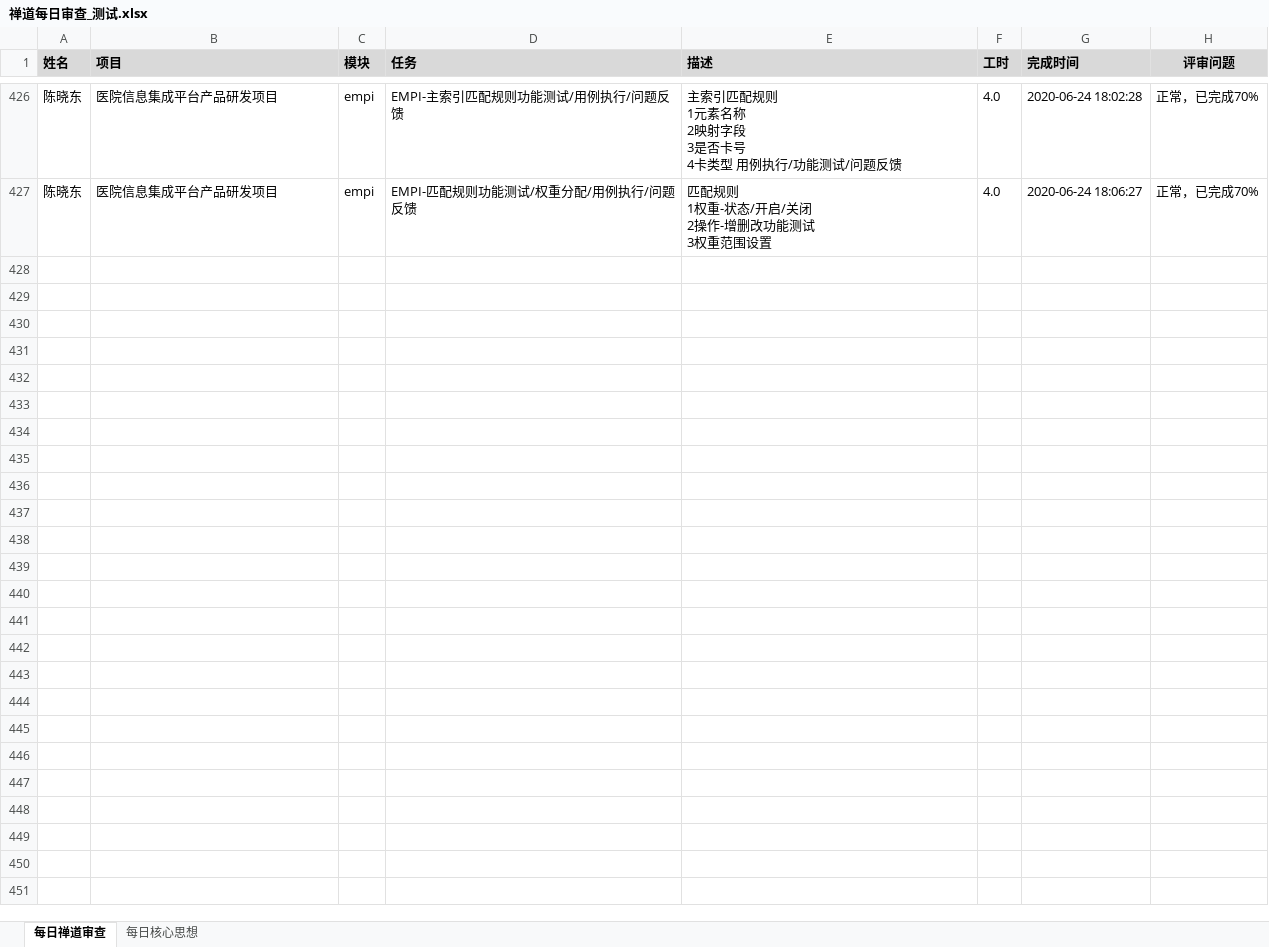
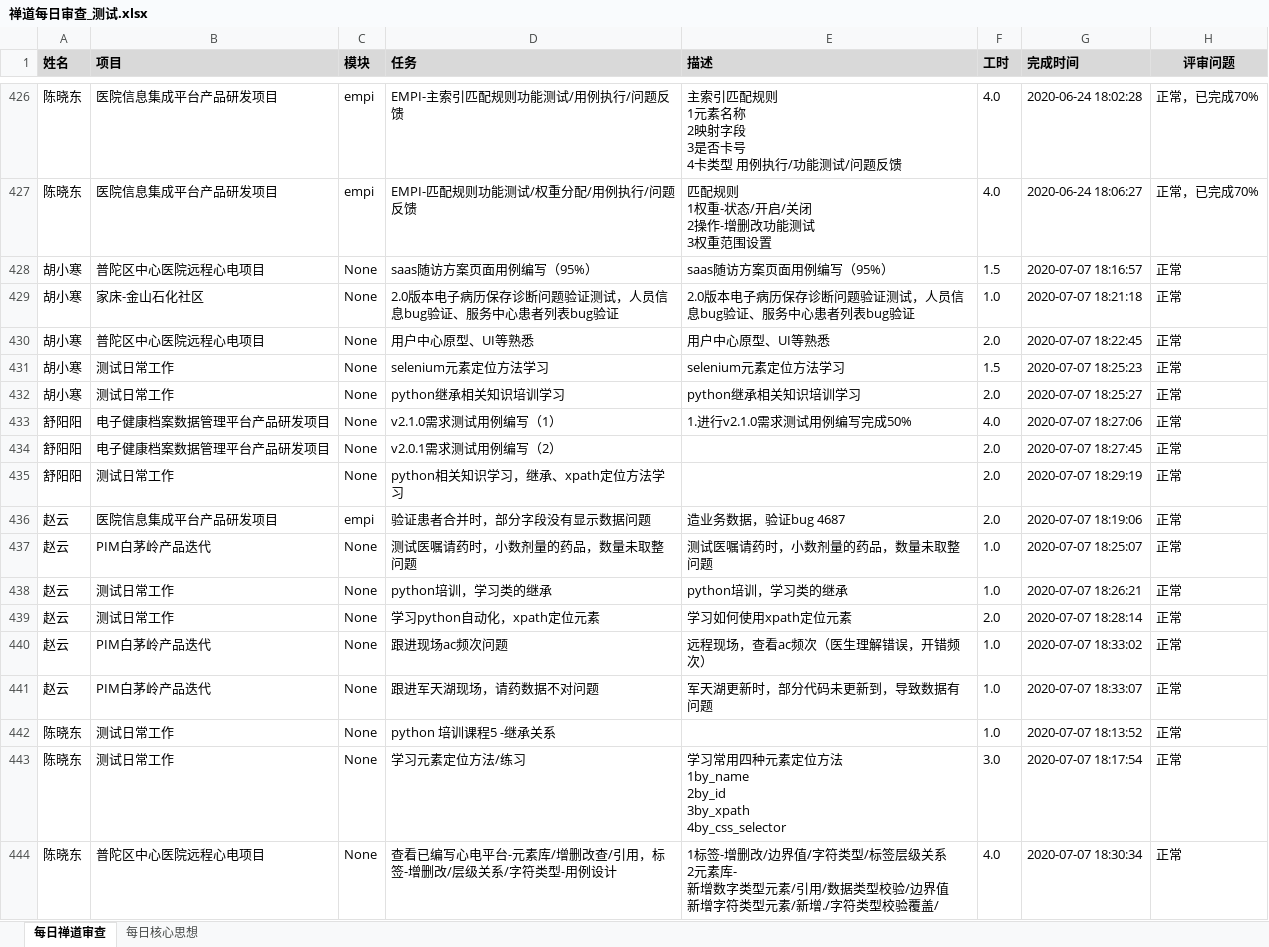
Before and after one commit to skducn/project, an Excel workbook: instance/zyjk/zentao/禅道每日审查_测试.xlsx, sheet 每日禅道审查, drawn as a sheet; only a part is shown, gaps mark what is left out; values as stored, in another font and other column widths than the file's, no borders; ↵ is a line break in a cell; the diff names each change by its address in the sheet, - before the commit and + after, or states it on an @@ line.

```diff
--- a/instance/zyjk/zentao/禅道每日审查_测试.xlsx (sheet 每日禅道审查)
+++ b/instance/zyjk/zentao/禅道每日审查_测试.xlsx (sheet 每日禅道审查)
+row 428: 胡小寒 | 普陀区中心医院远程心电项目 | None | saas随访方案页面用例编写（95%） | saas随访方案页面用例编写（95%） | 1.5 | 2020-07-07 18:16:57 | 正常
+row 429: 胡小寒 | 家床-金山石化社区 | None | 2.0版本电子病历保存诊断问题验证测试，人员信息bug验证、服务中心患者列表bug验证 | 2.0版本电子病历保存诊断问题验证测试，人员信息bug验证、服务中心患者列表bug验证 | 1.0 | 2020-07-07 18:21:18 | 正常
+row 430: 胡小寒 | 普陀区中心医院远程心电项目 | None | 用户中心原型、UI等熟悉 | 用户中心原型、UI等熟悉 | 2.0 | 2020-07-07 18:22:45 | 正常
+row 431: 胡小寒 | 测试日常工作 | None | selenium元素定位方法学习 | selenium元素定位方法学习 | 1.5 | 2020-07-07 18:25:23 | 正常
+row 432: 胡小寒 | 测试日常工作 | None | python继承相关知识培训学习 | python继承相关知识培训学习 | 2.0 | 2020-07-07 18:25:27 | 正常
+row 433: 舒阳阳 | 电子健康档案数据管理平台产品研发项目 | None | v2.1.0需求测试用例编写（1） | 1.进行v2.1.0需求测试用例编写完成50% | 4.0 | 2020-07-07 18:27:06 | 正常
+row 434: 舒阳阳 | 电子健康档案数据管理平台产品研发项目 | None | v2.0.1需求测试用例编写（2） |  | 2.0 | 2020-07-07 18:27:45 | 正常
+row 435: 舒阳阳 | 测试日常工作 | None | python相关知识学习，继承、xpath定位方法学习 |  | 2.0 | 2020-07-07 18:29:19 | 正常
+row 436: 赵云 | 医院信息集成平台产品研发项目 | empi | 验证患者合并时，部分字段没有显示数据问题 | 造业务数据，验证bug 4687 | 2.0 | 2020-07-07 18:19:06 | 正常
+row 437: 赵云 | PIM白茅岭产品迭代 | None | 测试医嘱请药时，小数剂量的药品，数量未取整问题 | 测试医嘱请药时，小数剂量的药品，数量未取整问题 | 1.0 | 2020-07-07 18:25:07 | 正常
+row 438: 赵云 | 测试日常工作 | None | python培训，学习类的继承 | python培训，学习类的继承 | 1.0 | 2020-07-07 18:26:21 | 正常
+row 439: 赵云 | 测试日常工作 | None | 学习python自动化，xpath定位元素 | 学习如何使用xpath定位元素 | 2.0 | 2020-07-07 18:28:14 | 正常
+row 440: 赵云 | PIM白茅岭产品迭代 | None | 跟进现场ac频次问题 | 远程现场，查看ac频次（医生理解错误，开错频次） | 1.0 | 2020-07-07 18:33:02 | 正常
+row 441: 赵云 | PIM白茅岭产品迭代 | None | 跟进军天湖现场，请药数据不对问题 | 军天湖更新时，部分代码未更新到，导致数据有问题 | 1.0 | 2020-07-07 18:33:07 | 正常
+row 442: 陈晓东 | 测试日常工作 | None | python 培训课程5 -继承关系 |  | 1.0 | 2020-07-07 18:13:52 | 正常
+row 443: 陈晓东 | 测试日常工作 | None | 学习元素定位方法/练习 | 学习常用四种元素定位方法 ↵ 1by_name ↵ 2by_id ↵ 3by_xpath ↵ 4by_css_selector | 3.0 | 2020-07-07 18:17:54 | 正常
+row 444: 陈晓东 | 普陀区中心医院远程心电项目 | None | 查看已编写心电平台-元素库/增删改查/引用，标签-增删改/层级关系/字符类型-用例设计 | 1标签-增删改/边界值/字符类型/标签层级关系 ↵ 2元素库- ↵ 新增数字类型元素/引用/数据类型校验/边界值 ↵ 新增字符类型元素/新增./字符类型校验覆盖/ | 4.0 | 2020-07-07 18:30:34 | 正常
```
Also changed, not shown: instance/zyjk/OA/config/oa.xlsx, 39 other files.
